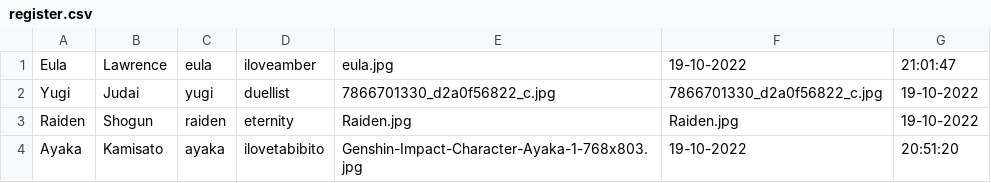
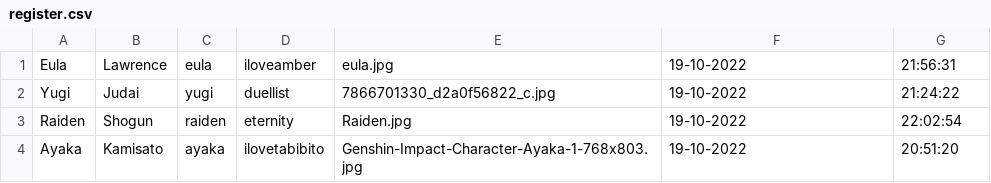
Before and after one commit to beam7894123/project-javaverse, a CSV file: filescsv/register.csv, drawn as a sheet.

```diff
--- a/filescsv/register.csv
+++ b/filescsv/register.csv
@@ -1,4 +1,4 @@
-Eula,Lawrence,eula,iloveamber,eula.jpg,19-10-2022 ,21:01:47
-Yugi,Judai,yugi,duellist,7866701330_d2a0f56822_c.jpg,7866701330_d2a0f56822_c.jpg,19-10-2022
-Raiden,Shogun,raiden,eternity,Raiden.jpg,Raiden.jpg,19-10-2022
+Eula,Lawrence,eula,iloveamber,eula.jpg,19-10-2022 ,21:56:31
+Yugi,Judai,yugi,duellist,7866701330_d2a0f56822_c.jpg,19-10-2022 ,21:24:22
+Raiden,Shogun,raiden,eternity,Raiden.jpg,19-10-2022 ,22:02:54
 Ayaka,Kamisato,ayaka,ilovetabibito,Genshin-Impact-Character-Ayaka-1-768x803.jpg,19-10-2022 ,20:51:20
```
Also changed, not shown: filescsv/report.csv, 3 other files.
